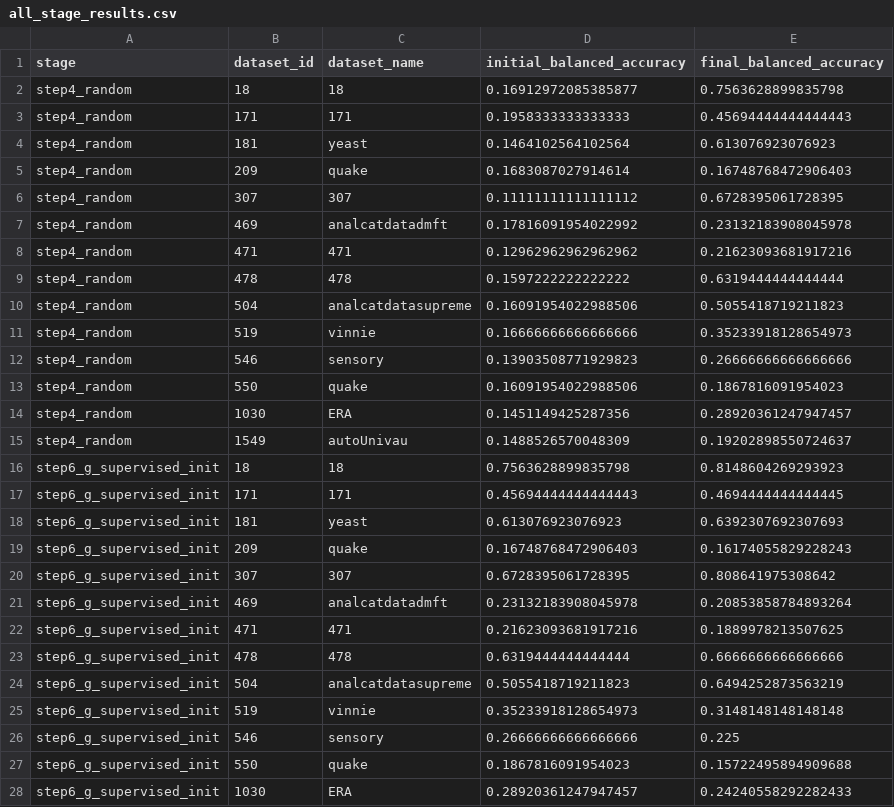
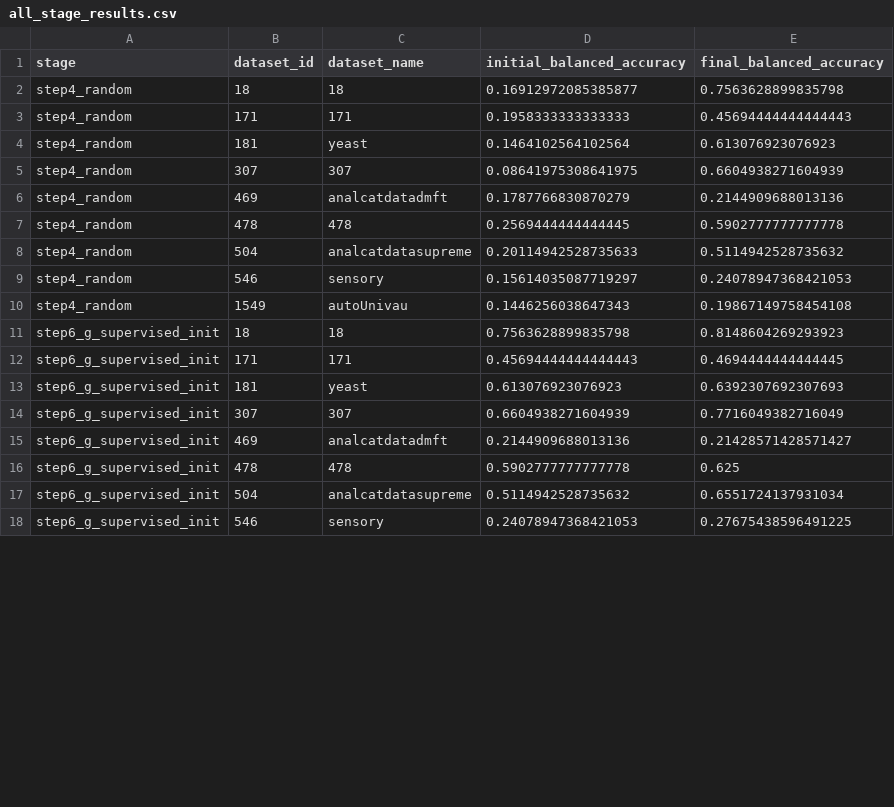
Before and after one commit to Mitlyy/auto_lab3, a CSV file: outputs/tables/all_stage_results.csv, drawn as a sheet; only a part is shown; the diff covers the shown part only.

```diff
--- a/outputs/tables/all_stage_results.csv
+++ b/outputs/tables/all_stage_results.csv
@@ -4,13 +4,8 @@ step4_random,171,171,0.1958333333333333,0.45694444444444443
 step4_random,181,yeast,0.1464102564102564,0.613076923076923
-step4_random,209,quake,0.1683087027914614,0.16748768472906403
-step4_random,307,307,0.11111111111111112,0.6728395061728395
-step4_random,469,analcatdatadmft,0.17816091954022992,0.23132183908045978
-step4_random,471,471,0.12962962962962962,0.21623093681917216
-step4_random,478,478,0.1597222222222222,0.6319444444444444
-step4_random,504,analcatdatasupreme,0.16091954022988506,0.5055418719211823
-step4_random,519,vinnie,0.16666666666666666,0.35233918128654973
-step4_random,546,sensory,0.13903508771929823,0.26666666666666666
-step4_random,550,quake,0.16091954022988506,0.1867816091954023
-step4_random,1030,ERA,0.1451149425287356,0.28920361247947457
-step4_random,1549,autoUnivau,0.1488526570048309,0.19202898550724637
+step4_random,307,307,0.08641975308641975,0.6604938271604939
+step4_random,469,analcatdatadmft,0.1787766830870279,0.2144909688013136
+step4_random,478,478,0.2569444444444445,0.5902777777777778
+step4_random,504,analcatdatasupreme,0.20114942528735633,0.5114942528735632
+step4_random,546,sensory,0.15614035087719297,0.24078947368421053
+step4_random,1549,autoUnivau,0.1446256038647343,0.19867149758454108
 step6_g_supervised_init,18,18,0.7563628899835798,0.8148604269293923
@@ -18,11 +13,6 @@ step6_g_supervised_init,171,171,0.45694444444444443,0.4694444444444445
 step6_g_supervised_init,181,yeast,0.613076923076923,0.6392307692307693
-step6_g_supervised_init,209,quake,0.16748768472906403,0.16174055829228243
-step6_g_supervised_init,307,307,0.6728395061728395,0.808641975308642
-step6_g_supervised_init,469,analcatdatadmft,0.23132183908045978,0.20853858784893264
-step6_g_supervised_init,471,471,0.21623093681917216,0.1889978213507625
-step6_g_supervised_init,478,478,0.6319444444444444,0.6666666666666666
-step6_g_supervised_init,504,analcatdatasupreme,0.5055418719211823,0.6494252873563219
-step6_g_supervised_init,519,vinnie,0.35233918128654973,0.3148148148148148
-step6_g_supervised_init,546,sensory,0.26666666666666666,0.225
-step6_g_supervised_init,550,quake,0.1867816091954023,0.15722495894909688
-step6_g_supervised_init,1030,ERA,0.28920361247947457,0.24240558292282433
+step6_g_supervised_init,307,307,0.6604938271604939,0.7716049382716049
+step6_g_supervised_init,469,analcatdatadmft,0.2144909688013136,0.21428571428571427
+step6_g_supervised_init,478,478,0.5902777777777778,0.625
+step6_g_supervised_init,504,analcatdatasupreme,0.5114942528735632,0.6551724137931034
+step6_g_supervised_init,546,sensory,0.24078947368421053,0.27675438596491225
```
Also changed, not shown: 5 removed rows and 19 edited cells elsewhere in this file, outputs/tables/g_dynamic_history.csv, outputs/tables/g_supervised_history.csv, 23 other files.
